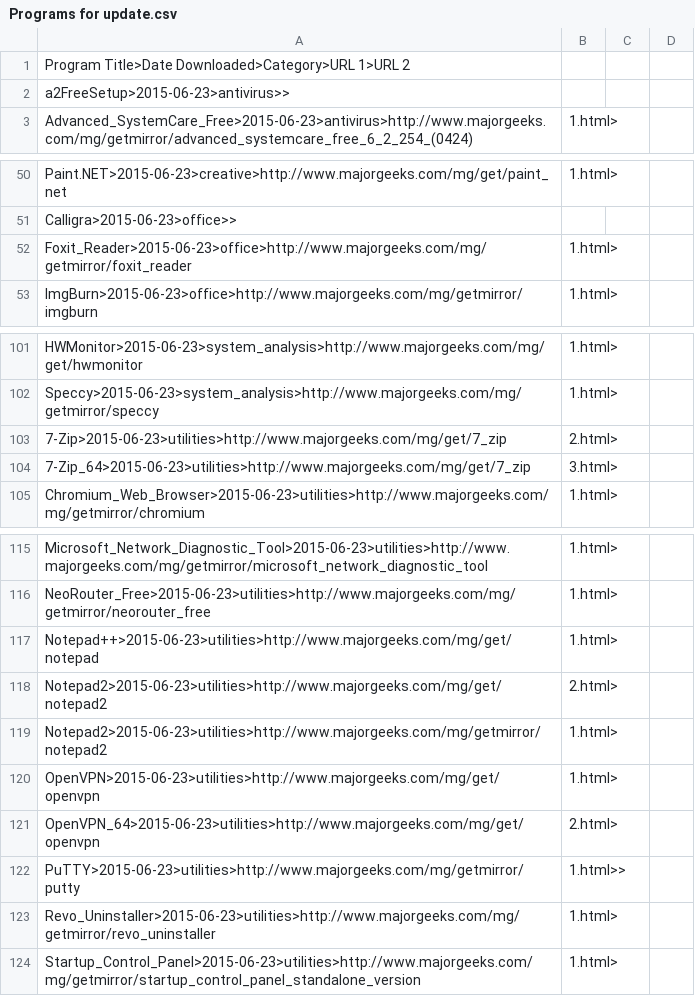
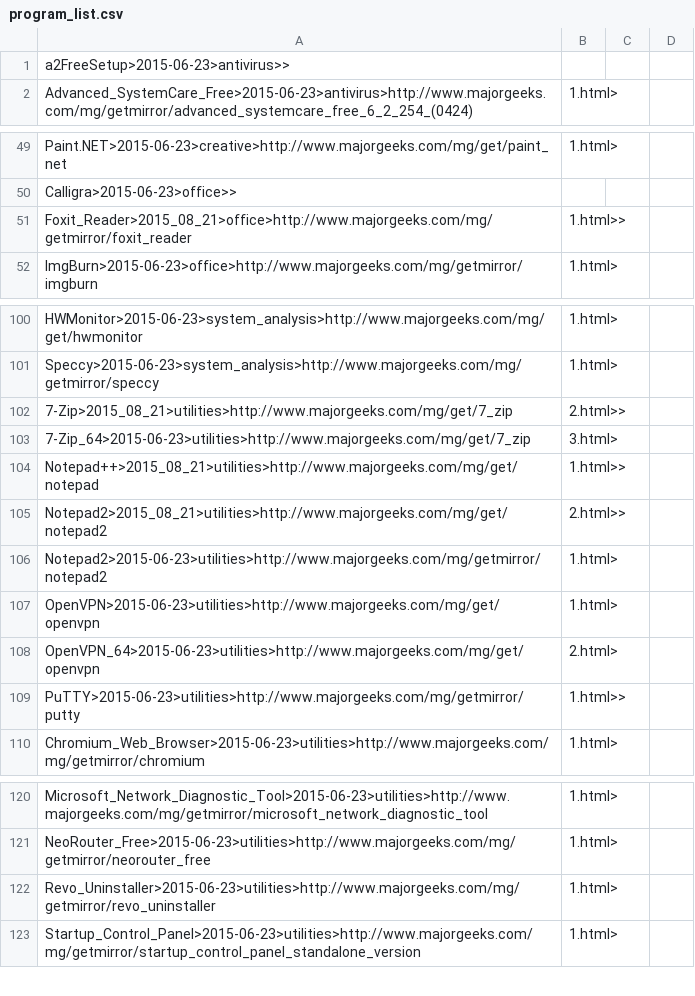
Before and after one commit to spideyclick/Lynx-Program-Downloader, a CSV file: support/program_list.csv (was support/Programs for update.csv), drawn as a sheet; only a part is shown, gaps mark what is left out.

```diff
--- a/support/Programs for update.csv
+++ b/support/program_list.csv
@@ -1,2 +1 @@
-Program Title>Date Downloaded>Category>URL 1>URL 2
 a2FreeSetup>2015-06-23>antivirus>>
@@ -51,3 +50,3 @@ Paint.NET>2015-06-23>creative>http://www.majorgeeks.com/mg/get/paint_net,1.html>
 Calligra>2015-06-23>office>>
-Foxit_Reader>2015-06-23>office>http://www.majorgeeks.com/mg/getmirror/foxit_reader,1.html>
+Foxit_Reader>2015_08_21>office>http://www.majorgeeks.com/mg/getmirror/foxit_reader,1.html>>
 ImgBurn>2015-06-23>office>http://www.majorgeeks.com/mg/getmirror/imgburn,1.html>
@@ -102,4 +101,10 @@ HWMonitor>2015-06-23>system_analysis>http://www.majorgeeks.com/mg/get/hwmonitor,
 Speccy>2015-06-23>system_analysis>http://www.majorgeeks.com/mg/getmirror/speccy,1.html>
-7-Zip>2015-06-23>utilities>http://www.majorgeeks.com/mg/get/7_zip,2.html>
+7-Zip>2015_08_21>utilities>http://www.majorgeeks.com/mg/get/7_zip,2.html>>
 7-Zip_64>2015-06-23>utilities>http://www.majorgeeks.com/mg/get/7_zip,3.html>
+Notepad++>2015_08_21>utilities>http://www.majorgeeks.com/mg/get/notepad,1.html>>
+Notepad2>2015_08_21>utilities>http://www.majorgeeks.com/mg/get/notepad2,2.html>>
+Notepad2>2015-06-23>utilities>http://www.majorgeeks.com/mg/getmirror/notepad2,1.html>
+OpenVPN>2015-06-23>utilities>http://www.majorgeeks.com/mg/get/openvpn,1.html>
+OpenVPN_64>2015-06-23>utilities>http://www.majorgeeks.com/mg/get/openvpn,2.html>
+PuTTY>2015-06-23>utilities>http://www.majorgeeks.com/mg/getmirror/putty,1.html>>
 Chromium_Web_Browser>2015-06-23>utilities>http://www.majorgeeks.com/mg/getmirror/chromium,1.html>
@@ -116,8 +121,2 @@ Microsoft_Network_Diagnostic_Tool>2015-06-23>utilities>http://www.majorgeeks.com
 NeoRouter_Free>2015-06-23>utilities>http://www.majorgeeks.com/mg/getmirror/neorouter_free,1.html>
-Notepad++>2015-06-23>utilities>http://www.majorgeeks.com/mg/get/notepad,1.html>
-Notepad2>2015-06-23>utilities>http://www.majorgeeks.com/mg/get/notepad2,2.html>
-Notepad2>2015-06-23>utilities>http://www.majorgeeks.com/mg/getmirror/notepad2,1.html>
-OpenVPN>2015-06-23>utilities>http://www.majorgeeks.com/mg/get/openvpn,1.html>
-OpenVPN_64>2015-06-23>utilities>http://www.majorgeeks.com/mg/get/openvpn,2.html>
-PuTTY>2015-06-23>utilities>http://www.majorgeeks.com/mg/getmirror/putty,1.html>>
 Revo_Uninstaller>2015-06-23>utilities>http://www.majorgeeks.com/mg/getmirror/revo_uninstaller,1.html>
```
Also changed, not shown: 1 other file.
